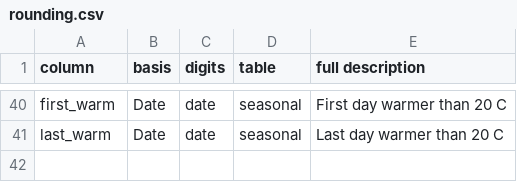
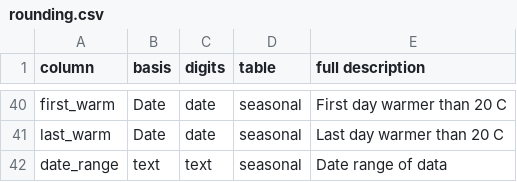
Before and after one commit to UMassCDS/BuzzardsBay, a CSV file: inst/extdata/rounding.csv, drawn as a sheet; only a part is shown, gaps mark what is left out; the diff names each change by its address in the sheet, - before the commit and + after, or states it on an @@ line.

Commit message:
Add option to clip seasonal stats to specified dates; report date range in seasonal stats; don't interpolate Baywatchers data beyond 10 minutes

```diff
--- a/inst/extdata/rounding.csv
+++ b/inst/extdata/rounding.csv
+row 42: date_range | text | text | seasonal | Date range of data
```
Also changed, not shown: 5 other files.
